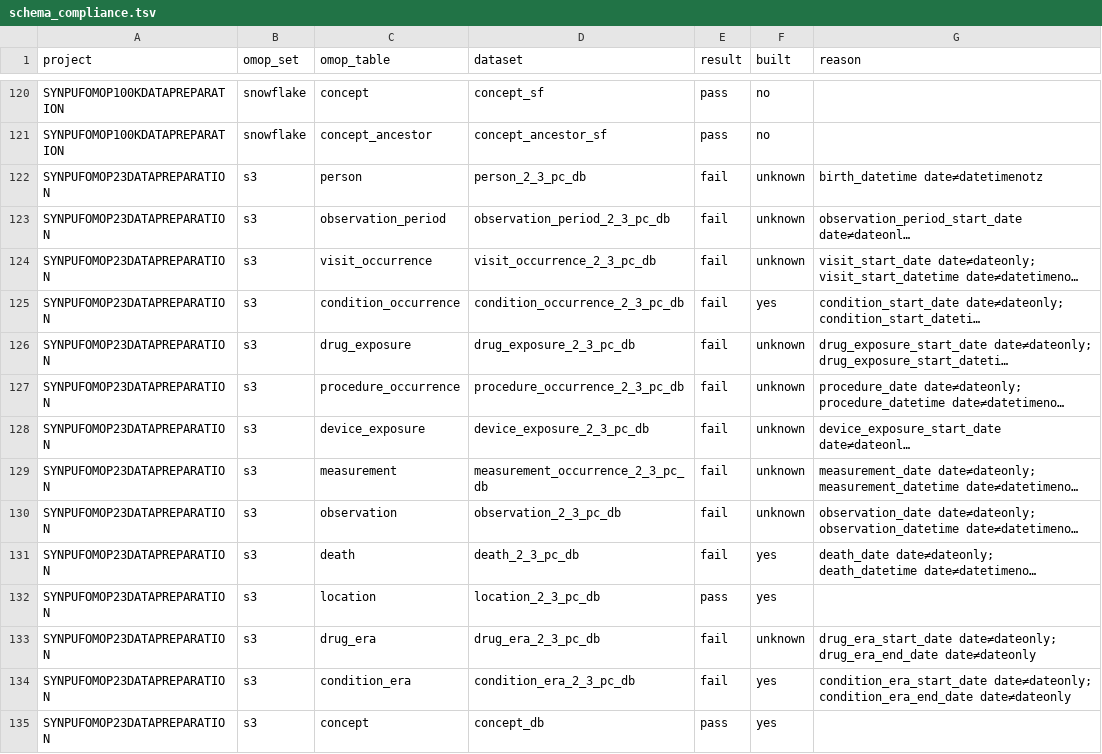
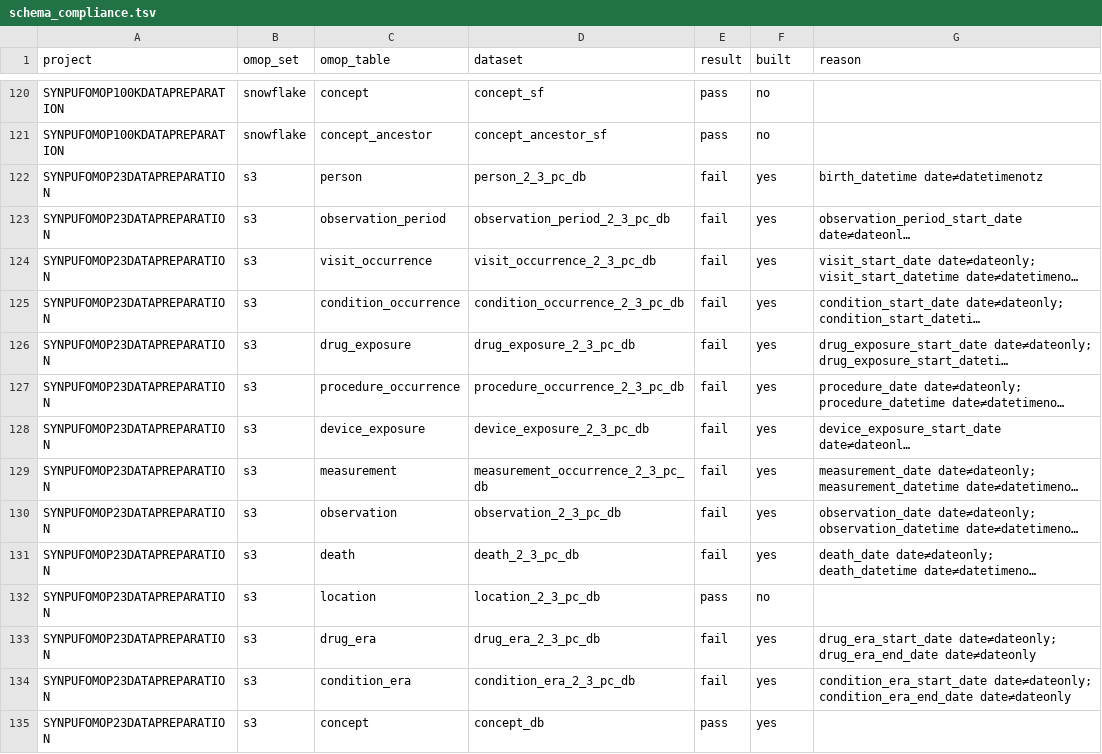
Before and after one commit to lhfudataiku/bs-rwe-assets, a TSV file: .index/schema_compliance.tsv, drawn as a sheet; only a part is shown, gaps mark what is left out; long unchanged cells end in …; the diff covers the shown part only; the diff names each change by its address in the sheet, - before the commit and + after, or states it on an @@ line.

```diff
--- a/.index/schema_compliance.tsv
+++ b/.index/schema_compliance.tsv
-F122:F124 (built): unknown
+F122:F124 (built): yes
-F126:F130 (built): unknown
+F126:F130 (built): yes
-F132 (built): yes
+F132 (built): no
-F133 (built): unknown
+F133 (built): yes
```
Also changed, not shown: 12 edited cells elsewhere in this file, .index/issues.tsv, .index/lineage.tsv, 16 other files.
